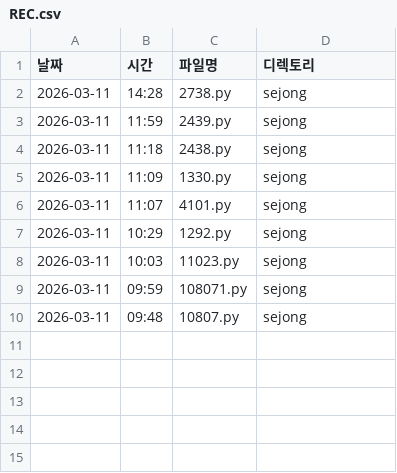
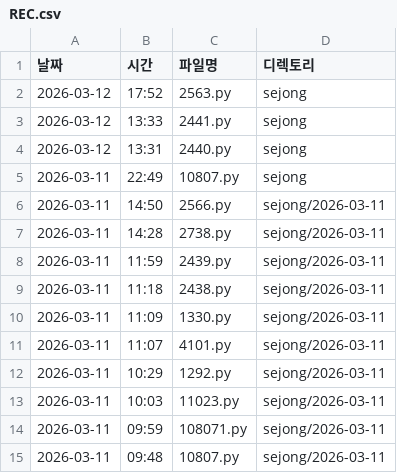
Before and after one commit to iamywl/cotest, a CSV file: REC.csv, drawn as a sheet.

```diff
--- a/REC.csv
+++ b/REC.csv
@@ -1,10 +1,15 @@
 날짜,시간,파일명,디렉토리
-2026-03-11,14:28,2738.py,sejong
-2026-03-11,11:59,2439.py,sejong
-2026-03-11,11:18,2438.py,sejong
-2026-03-11,11:09,1330.py,sejong
-2026-03-11,11:07,4101.py,sejong
-2026-03-11,10:29,1292.py,sejong
-2026-03-11,10:03,11023.py,sejong
-2026-03-11,09:59,108071.py,sejong
-2026-03-11,09:48,10807.py,sejong
+2026-03-12,17:52,2563.py,sejong
+2026-03-12,13:33,2441.py,sejong
+2026-03-12,13:31,2440.py,sejong
+2026-03-11,22:49,10807.py,sejong
+2026-03-11,14:50,2566.py,sejong/2026-03-11
+2026-03-11,14:28,2738.py,sejong/2026-03-11
+2026-03-11,11:59,2439.py,sejong/2026-03-11
+2026-03-11,11:18,2438.py,sejong/2026-03-11
+2026-03-11,11:09,1330.py,sejong/2026-03-11
+2026-03-11,11:07,4101.py,sejong/2026-03-11
+2026-03-11,10:29,1292.py,sejong/2026-03-11
+2026-03-11,10:03,11023.py,sejong/2026-03-11
+2026-03-11,09:59,108071.py,sejong/2026-03-11
+2026-03-11,09:48,10807.py,sejong/2026-03-11
```
Also changed, not shown: 4 other files.
